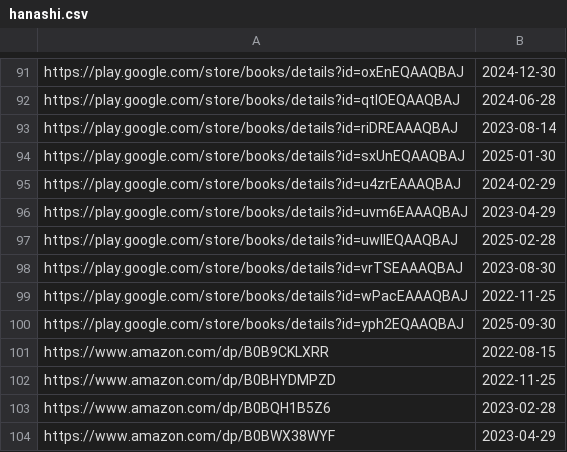
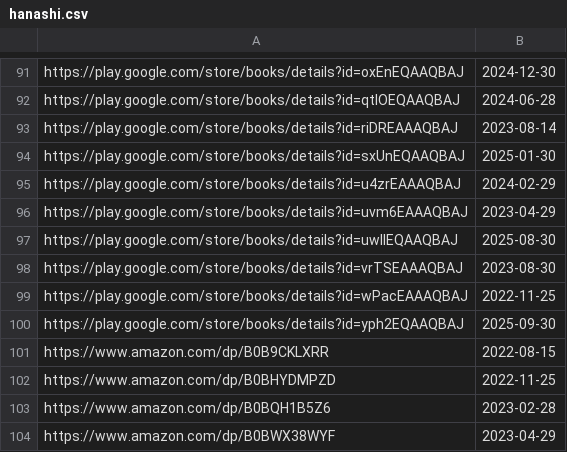
Before and after one commit to AlpinDale/lnrelease-discord-bot, a CSV file: data/hanashi.csv, drawn as a sheet; only a part is shown, gaps mark what is left out.

```diff
--- a/data/hanashi.csv
+++ b/data/hanashi.csv
@@ -96,3 +96,3 @@ https://play.google.com/store/books/details?id=u4zrEAAAQBAJ,2024-02-29
 https://play.google.com/store/books/details?id=uvm6EAAAQBAJ,2023-04-29
-https://play.google.com/store/books/details?id=uwllEQAAQBAJ,2025-02-28
+https://play.google.com/store/books/details?id=uwllEQAAQBAJ,2025-08-30
 https://play.google.com/store/books/details?id=vrTSEAAAQBAJ,2023-08-30
```
Also changed, not shown: data/book_walker.csv, data/cross_infinite.csv, 7 other files.
